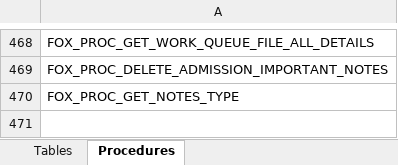
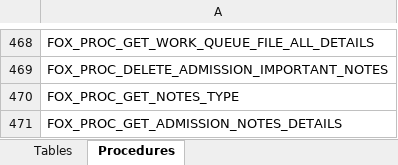
Before and after one commit to ItsSalmanId/XploreADoorAPI, an Excel workbook: FoxRehabilitationAPI/About Project/FoxPortalTablesProcedures.xlsx, sheet Procedures, drawn as a sheet; only a part is shown, gaps mark what is left out; values as stored, in another font and other column widths than the file's, no borders; the diff names each change by its address in the sheet, - before the commit and + after, or states it on an @@ line.

Commit message:
MS7 - Admission Notes Fixation - API By Salman

```diff
--- a/FoxRehabilitationAPI/About Project/FoxPortalTablesProcedures.xlsx (sheet Procedures)
+++ b/FoxRehabilitationAPI/About Project/FoxPortalTablesProcedures.xlsx (sheet Procedures)
+row 471: FOX_PROC_GET_ADMISSION_NOTES_DETAILS
```
Also changed, not shown: 2 other files.
